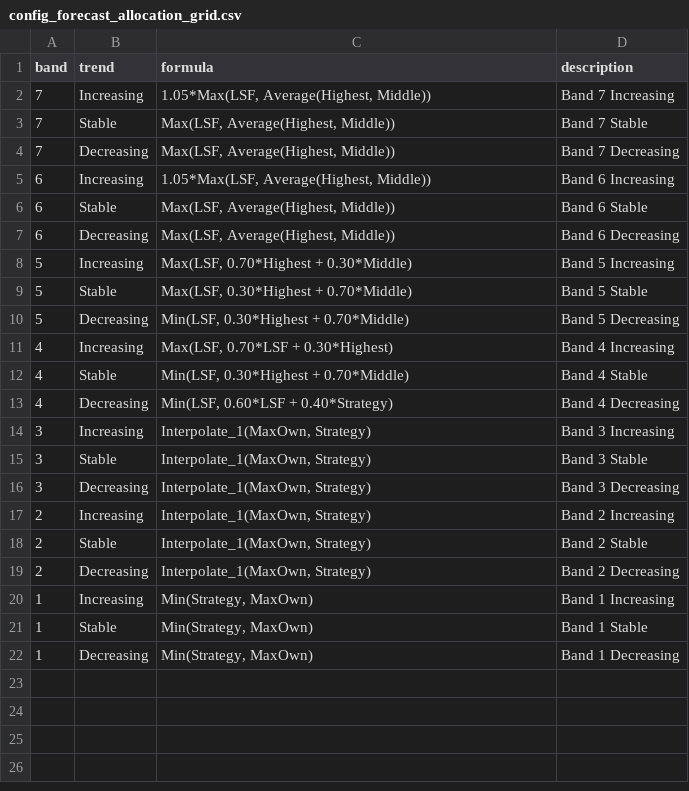
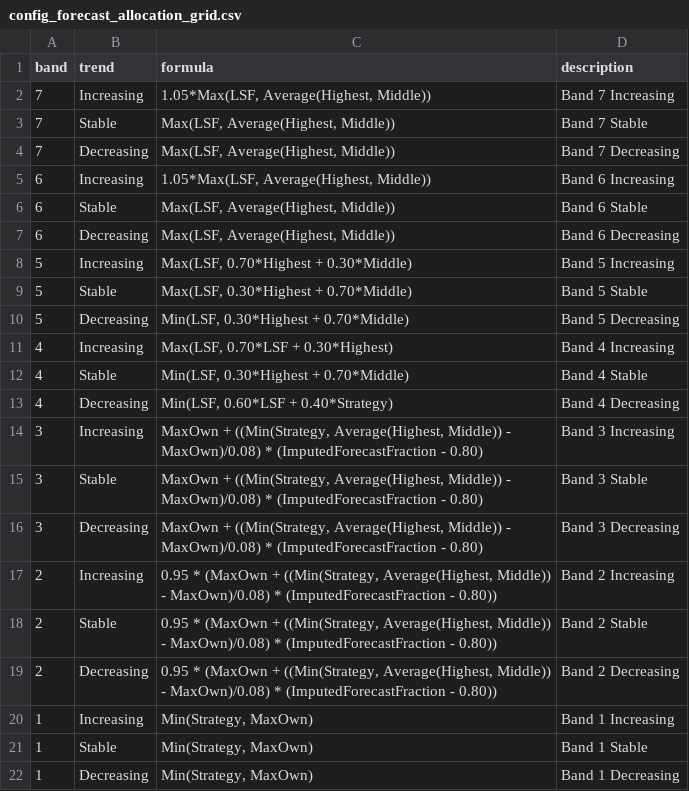
Before and after one commit to vivekbolla123/rm-allocation-serverless-funcs, a CSV file: QPDynamicAllocation/testcases/input/config_forecast_allocation_grid.csv, drawn as a sheet.

Commit message:
Updated forecast logic

```diff
--- a/QPDynamicAllocation/testcases/input/config_forecast_allocation_grid.csv
+++ b/QPDynamicAllocation/testcases/input/config_forecast_allocation_grid.csv
@@ -13,8 +13,8 @@ band,trend,formula,description
 4,Decreasing,"Min(LSF, 0.60*LSF + 0.40*Strategy)","Band 4 Decreasing"
-3,Increasing,"Interpolate_1(MaxOwn, Strategy)","Band 3 Increasing"
-3,Stable,"Interpolate_1(MaxOwn, Strategy)","Band 3 Stable"
-3,Decreasing,"Interpolate_1(MaxOwn, Strategy)","Band 3 Decreasing"
-2,Increasing,"Interpolate_1(MaxOwn, Strategy)","Band 2 Increasing"
-2,Stable,"Interpolate_1(MaxOwn, Strategy)","Band 2 Stable"
-2,Decreasing,"Interpolate_1(MaxOwn, Strategy)","Band 2 Decreasing"
+3,Increasing,"MaxOwn + ((Min(Strategy, Average(Highest, Middle)) - MaxOwn)/0.08) * (ImputedForecastFraction - 0.80)","Band 3 Increasing"
+3,Stable,"MaxOwn + ((Min(Strategy, Average(Highest, Middle)) - MaxOwn)/0.08) * (ImputedForecastFraction - 0.80)","Band 3 Stable"
+3,Decreasing,"MaxOwn + ((Min(Strategy, Average(Highest, Middle)) - MaxOwn)/0.08) * (ImputedForecastFraction - 0.80)","Band 3 Decreasing"
+2,Increasing,"0.95 * (MaxOwn + ((Min(Strategy, Average(Highest, Middle)) - MaxOwn)/0.08) * (ImputedForecastFraction - 0.80))","Band 2 Increasing"
+2,Stable,"0.95 * (MaxOwn + ((Min(Strategy, Average(Highest, Middle)) - MaxOwn)/0.08) * (ImputedForecastFraction - 0.80))","Band 2 Stable"
+2,Decreasing,"0.95 * (MaxOwn + ((Min(Strategy, Average(Highest, Middle)) - MaxOwn)/0.08) * (ImputedForecastFraction - 0.80))","Band 2 Decreasing"
 1,Increasing,"Min(Strategy, MaxOwn)","Band 1 Increasing"
```
Also changed, not shown: QPDynamicAllocation/testcases/input/booking_fare_data.csv, 10 other files.
